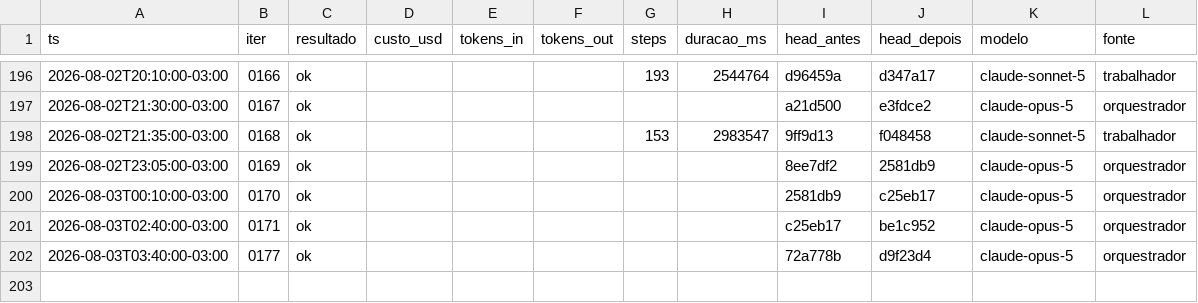
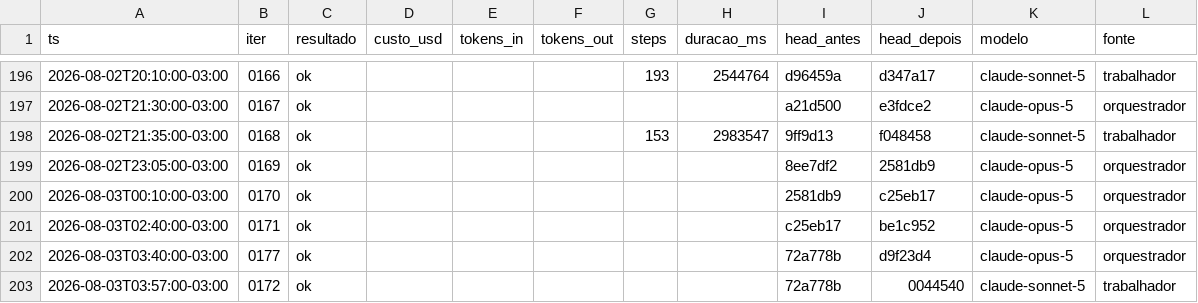
Before and after one commit to Deivison-Costaa/psx-rs, a CSV file: docs/metricas.csv, drawn as a sheet; only a part is shown, gaps mark what is left out; the diff names each change by its address in the sheet, - before the commit and + after, or states it on an @@ line.

Commit message:
docs(iter): 0172 — lote A do oraculo (cpu/cop, code-in-io, io-access-bitwidth)

```diff
--- a/docs/metricas.csv
+++ b/docs/metricas.csv
+row 203: 2026-08-03T03:57:00-03:00 | 0172 | ok |  |  |  |  |  | 72a778b | 0044540 | claude-sonnet-5 | trabalhador
```
Also changed, not shown: 4 other files.
